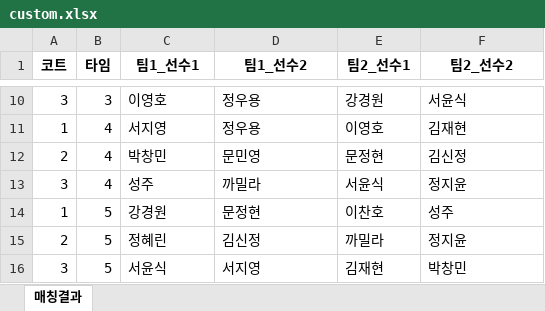
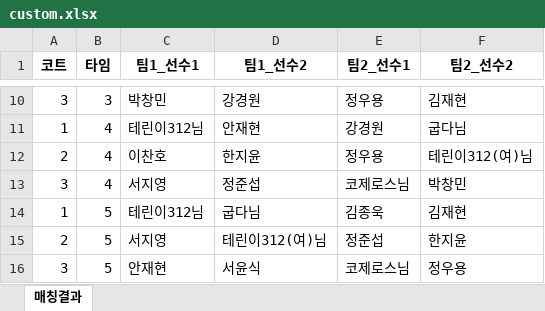
Before and after one commit to jy17347/tennis-matching, an Excel workbook: dataset/custom.xlsx, sheet 매칭결과, drawn as a sheet; only a part is shown, gaps mark what is left out; values as stored, in another font and other column widths than the file's, no borders; the diff covers the shown part only; the diff names each change by its address in the sheet, - before the commit and + after, or states it on an @@ line.

```diff
--- a/dataset/custom.xlsx (sheet 매칭결과)
+++ b/dataset/custom.xlsx (sheet 매칭결과)
-C10 (팀1_선수1): 이영호
+C10 (팀1_선수1): 박창민
-D10 (팀1_선수2): 정우용
+D10 (팀1_선수2): 강경원
-E10 (팀2_선수1): 강경원
+E10 (팀2_선수1): 정우용
-F10 (팀2_선수2): 서윤식
+F10 (팀2_선수2): 김재현
-C11 (팀1_선수1): 서지영
+C11 (팀1_선수1): 테린이312님
-D11 (팀1_선수2): 정우용
+D11 (팀1_선수2): 안재현
-E11 (팀2_선수1): 이영호
+E11 (팀2_선수1): 강경원
-F11 (팀2_선수2): 김재현
+F11 (팀2_선수2): 굽다님
-C12 (팀1_선수1): 박창민
+C12 (팀1_선수1): 이찬호
-D12 (팀1_선수2): 문민영
+D12 (팀1_선수2): 한지윤
-E12 (팀2_선수1): 문정현
+E12 (팀2_선수1): 정우용
-F12 (팀2_선수2): 김신정
+F12 (팀2_선수2): 테린이312(여)님
-C13 (팀1_선수1): 성주
+C13 (팀1_선수1): 서지영
-D13 (팀1_선수2): 까밀라
+D13 (팀1_선수2): 정준섭
-E13 (팀2_선수1): 서윤식
+E13 (팀2_선수1): 코제로스님
-F13 (팀2_선수2): 정지윤
+F13 (팀2_선수2): 박창민
-C14 (팀1_선수1): 강경원
+C14 (팀1_선수1): 테린이312님
-D14 (팀1_선수2): 문정현
+D14 (팀1_선수2): 굽다님
-E14 (팀2_선수1): 이찬호
+E14 (팀2_선수1): 김종욱
-F14 (팀2_선수2): 성주
+F14 (팀2_선수2): 김재현
-C15 (팀1_선수1): 정혜린
+C15 (팀1_선수1): 서지영
-D15 (팀1_선수2): 김신정
+D15 (팀1_선수2): 테린이312(여)님
-E15 (팀2_선수1): 까밀라
+E15 (팀2_선수1): 정준섭
-F15 (팀2_선수2): 정지윤
+F15 (팀2_선수2): 한지윤
-C16 (팀1_선수1): 서윤식
+C16 (팀1_선수1): 안재현
-D16 (팀1_선수2): 서지영
+D16 (팀1_선수2): 서윤식
-E16 (팀2_선수1): 김재현
+E16 (팀2_선수1): 코제로스님
-F16 (팀2_선수2): 박창민
+F16 (팀2_선수2): 정우용
```
Also changed, not shown: 31 edited cells elsewhere in this sheet, dataset/participation.xlsx, dataset/roster.xlsx.
